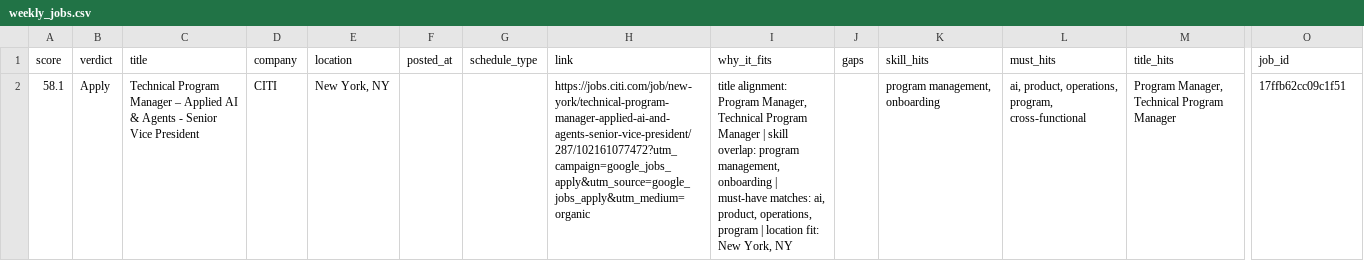
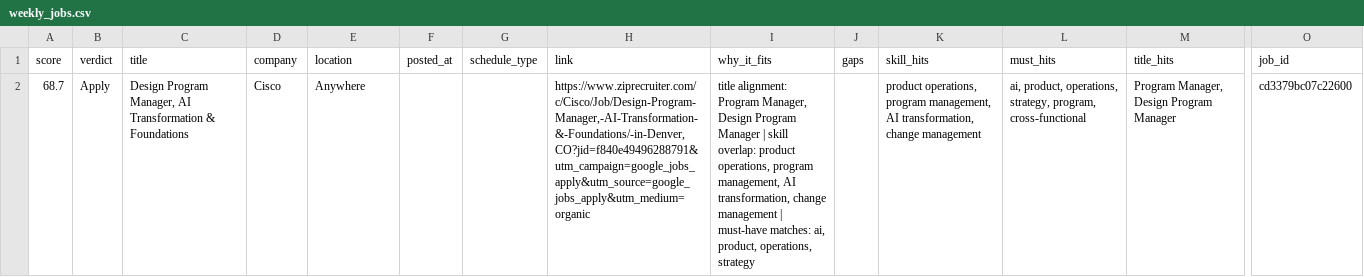
Before and after one commit to adibahamed0706-design/job-agent-v2, a CSV file: output/weekly_jobs.csv, drawn as a sheet; only a part is shown, gaps mark what is left out; removed rows and columns are numbered as before the commit, all else as after; rows hold the shown columns only; the diff names each change by its address in the sheet, - before the commit and + after, or states it on an @@ line.

```diff
--- a/output/weekly_jobs.csv
+++ b/output/weekly_jobs.csv
-row 2: 58.1 | Apply | Technical Program Manager – Applied AI & Agents - Senior Vice President | CITI | New York, NY |  |  | https://jobs.citi.com/job/new-york/technical-program-manager-applied-ai-and-agents-senior-vice-president/287/102161077472?utm_campaign=google_jobs_apply&utm_source=google_jobs_apply&utm_medium=organic | title alignment: Program Manager, Technical Program Manager | skill overlap: program management, onboarding | must-have matches: ai, product, operations, program | location fit: New York, NY |  | program management, onboarding | ai, product, operations, program, cross-functional | Program Manager, Technical Program Manager | 17ffb62cc09c1f51
+row 2: 68.7 | Apply | Design Program Manager, AI Transformation & Foundations | Cisco | Anywhere |  |  | https://www.ziprecruiter.com/c/Cisco/Job/Design-Program-Manager,-AI-Transformation-&-Foundations/-in-Denver,CO?jid=f840e49496288791&utm_campaign=google_jobs_apply&utm_source=google_jobs_apply&utm_medium=organic | title alignment: Program Manager, Design Program Manager | skill overlap: product operations, program management, AI transformation, change management | must-have matches: ai, product, operations, strategy |  | product operations, program management, AI transformation, change management | ai, product, operations, strategy, program, cross-functional | Program Manager, Design Program Manager | cd3379bc07c22600
```
Also changed, not shown: 2 other files.
